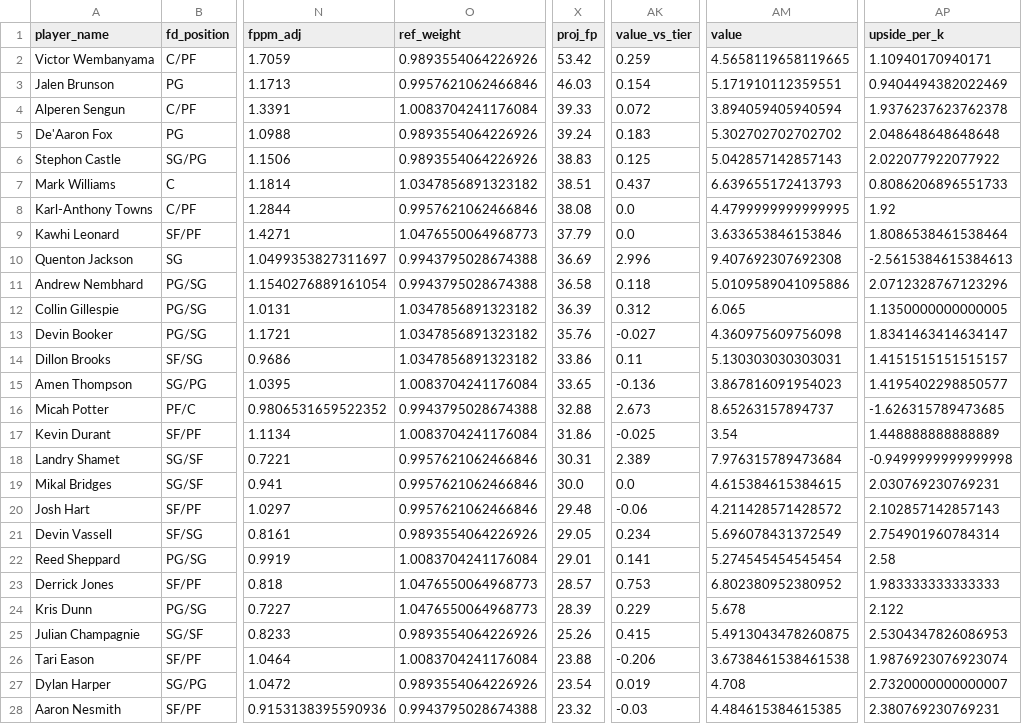
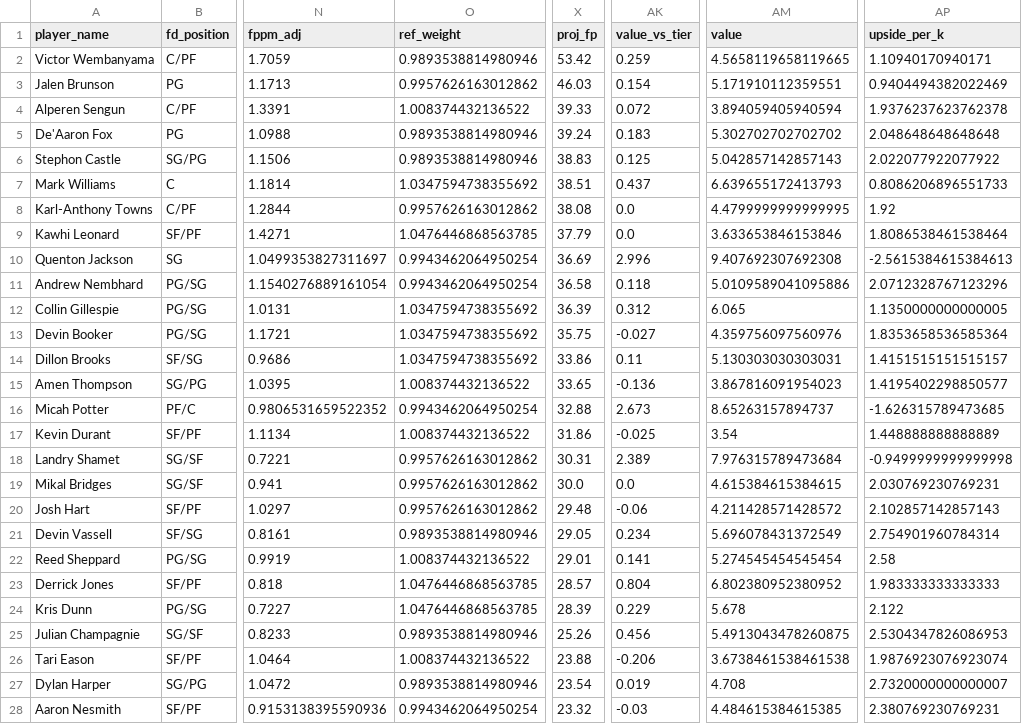
Before and after one commit to rakimr/PIRTDICA, a CSV file: dfs_players_valued.csv, drawn as a sheet; only a part is shown, gaps mark what is left out; the diff covers the shown part only; the diff names each change by its address in the sheet, - before the commit and + after, or states it on an @@ line.

```diff
--- a/dfs_players_valued.csv
+++ b/dfs_players_valued.csv
-O2 (ref_weight): 0.9893554064226926
+O2 (ref_weight): 0.9893538814980946
-O3 (ref_weight): 0.9957621062466846
+O3 (ref_weight): 0.9957626163012862
-O4 (ref_weight): 1.0083704241176084
+O4 (ref_weight): 1.008374432136522
-O5:O6 (ref_weight): 0.9893554064226926
+O5:O6 (ref_weight): 0.9893538814980946
-O7 (ref_weight): 1.0347856891323182
+O7 (ref_weight): 1.0347594738355692
-O8 (ref_weight): 0.9957621062466846
+O8 (ref_weight): 0.9957626163012862
-O9 (ref_weight): 1.0476550064968773
+O9 (ref_weight): 1.0476446868563785
-O10:O11 (ref_weight): 0.9943795028674388
+O10:O11 (ref_weight): 0.9943462064950254
-O12:O14 (ref_weight): 1.0347856891323182
+O12:O14 (ref_weight): 1.0347594738355692
-X13 (proj_fp): 35.76
+X13 (proj_fp): 35.75
-AM13 (value): 4.360975609756098
+AM13 (value): 4.359756097560976
-AP13 (upside_per_k): 1.8341463414634147
+AP13 (upside_per_k): 1.8353658536585364
-O15 (ref_weight): 1.0083704241176084
+O15 (ref_weight): 1.008374432136522
-O16 (ref_weight): 0.9943795028674388
+O16 (ref_weight): 0.9943462064950254
-O17 (ref_weight): 1.0083704241176084
+O17 (ref_weight): 1.008374432136522
-O18:O20 (ref_weight): 0.9957621062466846
+O18:O20 (ref_weight): 0.9957626163012862
-O21 (ref_weight): 0.9893554064226926
+O21 (ref_weight): 0.9893538814980946
-O22 (ref_weight): 1.0083704241176084
+O22 (ref_weight): 1.008374432136522
-O23:O24 (ref_weight): 1.0476550064968773
+O23:O24 (ref_weight): 1.0476446868563785
-AK23 (value_vs_tier): 0.753
+AK23 (value_vs_tier): 0.804
-O25 (ref_weight): 0.9893554064226926
+O25 (ref_weight): 0.9893538814980946
-AK25 (value_vs_tier): 0.415
+AK25 (value_vs_tier): 0.456
-O26 (ref_weight): 1.0083704241176084
+O26 (ref_weight): 1.008374432136522
-O27 (ref_weight): 0.9893554064226926
+O27 (ref_weight): 0.9893538814980946
-O28 (ref_weight): 0.9943795028674388
+O28 (ref_weight): 0.9943462064950254
```
Also changed, not shown: 76 edited cells elsewhere in this file, dfs_players.csv, ownership_projections.csv, 11 other files.
